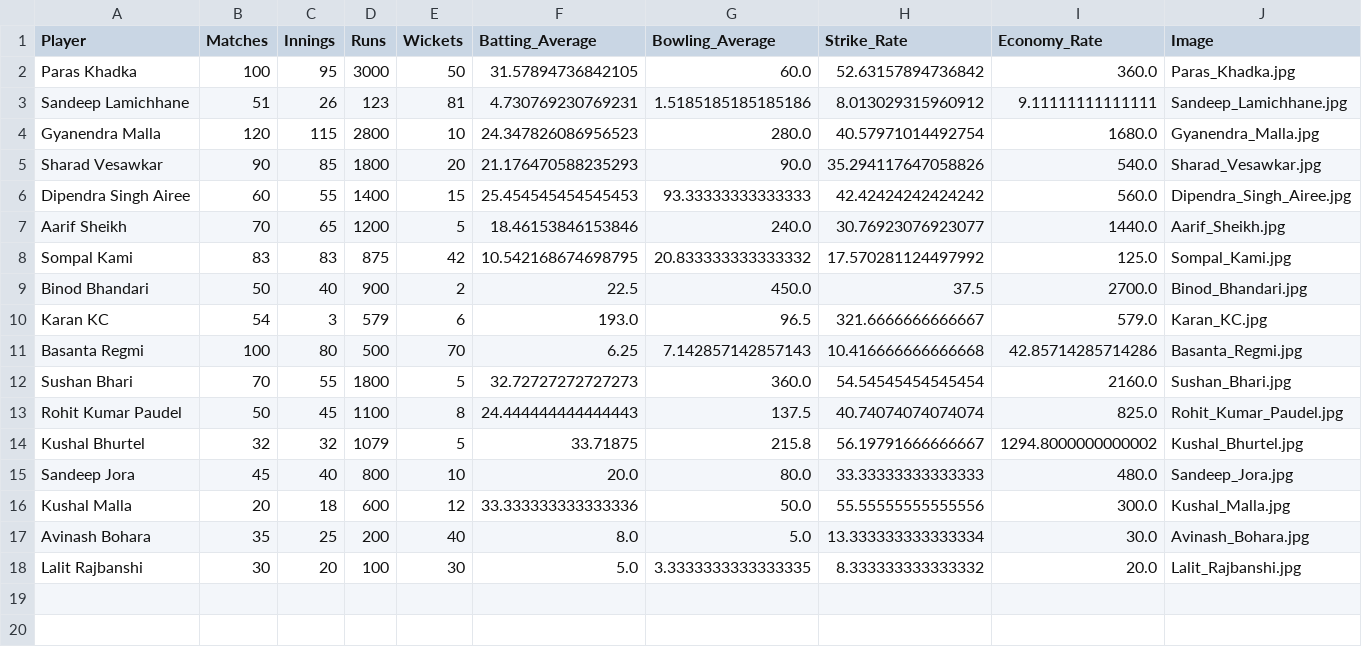
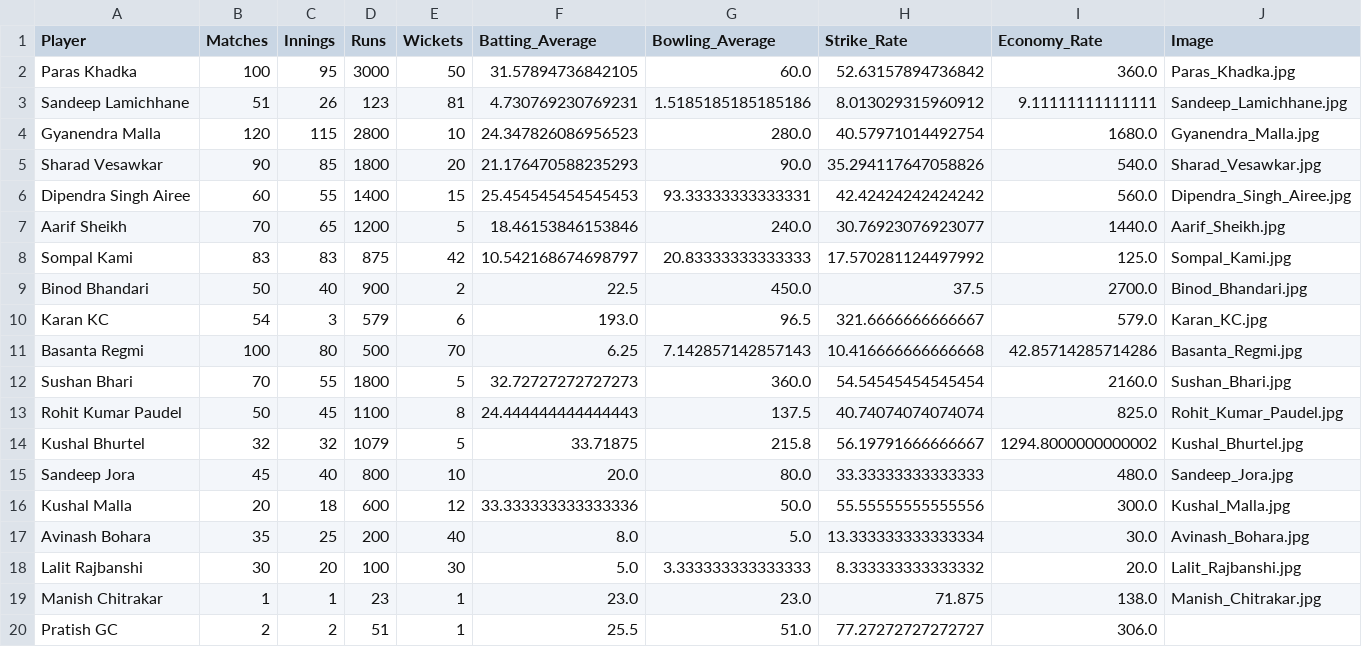
Before and after one commit to Birajkc12/CricNepal_Estimation_System, a CSV file: player_performance.csv, drawn as a sheet; only a part is shown; rows hold the shown columns only; the diff names each change by its address in the sheet, - before the commit and + after, or states it on an @@ line.

```diff
--- a/player_performance.csv
+++ b/player_performance.csv
-G6 (Bowling_Average): 93.33333333333333
+G6 (Bowling_Average): 93.33333333333331
-F8 (Batting_Average): 10.542168674698795
+F8 (Batting_Average): 10.542168674698797
-G8 (Bowling_Average): 20.833333333333332
+G8 (Bowling_Average): 20.83333333333333
-G18 (Bowling_Average): 3.3333333333333335
+G18 (Bowling_Average): 3.333333333333333
+row 19: Manish Chitrakar | 1 | 1 | 23 | 1 | 23.0 | 23.0 | 71.875 | 138.0 | Manish_Chitrakar.jpg
+row 20: Pratish GC | 2 | 2 | 51 | 1 | 25.5 | 51.0 | 77.27272727272727 | 306.0
```
Also changed, not shown: 24 other files.
